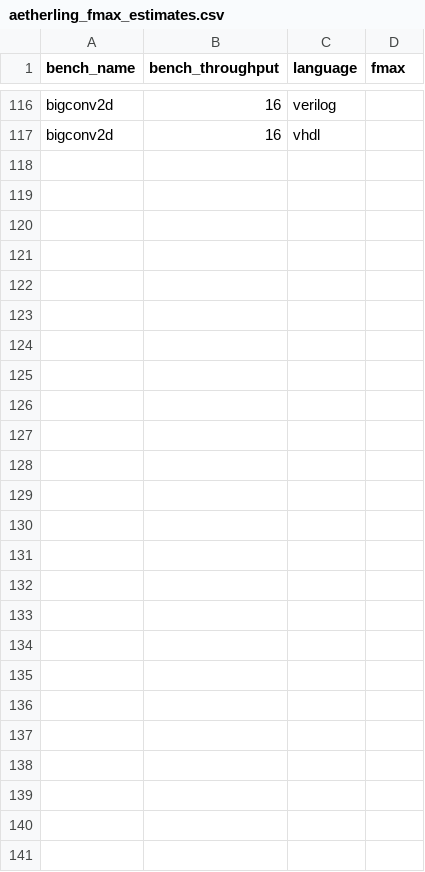
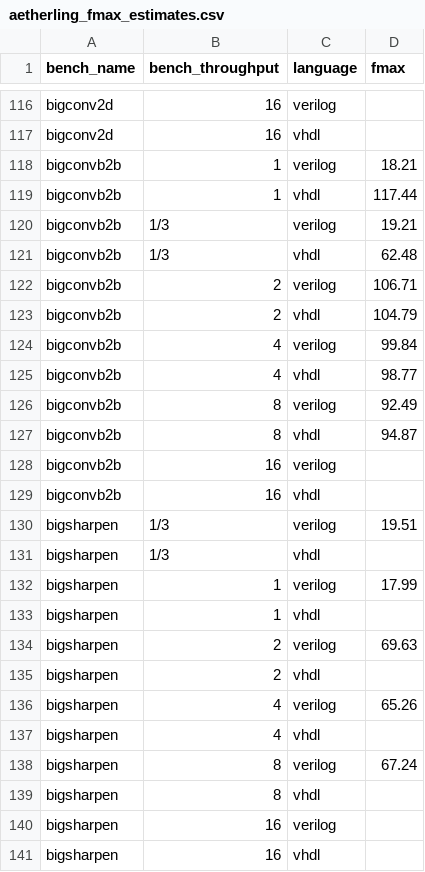
Before and after one commit to louis-hildebrand/sirop-hls, a CSV file: results/aetherling_fmax_estimates.csv, drawn as a sheet; only a part is shown, gaps mark what is left out; the diff names each change by its address in the sheet, - before the commit and + after, or states it on an @@ line.

Commit message:
Take measurements for bigconvb2b (both) and bigsharpen (only verilog)

```diff
--- a/results/aetherling_fmax_estimates.csv
+++ b/results/aetherling_fmax_estimates.csv
+row 118: bigconvb2b | 1 | verilog | 18.21
+row 119: bigconvb2b | 1 | vhdl | 117.44
+row 120: bigconvb2b | 1/3 | verilog | 19.21
+row 121: bigconvb2b | 1/3 | vhdl | 62.48
+row 122: bigconvb2b | 2 | verilog | 106.71
+row 123: bigconvb2b | 2 | vhdl | 104.79
+row 124: bigconvb2b | 4 | verilog | 99.84
+row 125: bigconvb2b | 4 | vhdl | 98.77
+row 126: bigconvb2b | 8 | verilog | 92.49
+row 127: bigconvb2b | 8 | vhdl | 94.87
+row 128: bigconvb2b | 16 | verilog
+row 129: bigconvb2b | 16 | vhdl
+row 130: bigsharpen | 1/3 | verilog | 19.51
+row 131: bigsharpen | 1/3 | vhdl
+row 132: bigsharpen | 1 | verilog | 17.99
+row 133: bigsharpen | 1 | vhdl
+row 134: bigsharpen | 2 | verilog | 69.63
+row 135: bigsharpen | 2 | vhdl
+row 136: bigsharpen | 4 | verilog | 65.26
+row 137: bigsharpen | 4 | vhdl
+row 138: bigsharpen | 8 | verilog | 67.24
+row 139: bigsharpen | 8 | vhdl
+row 140: bigsharpen | 16 | verilog
+row 141: bigsharpen | 16 | vhdl
```
Also changed, not shown: results/aetherling_latency.csv, results/aetherling_resource_usage.csv.
